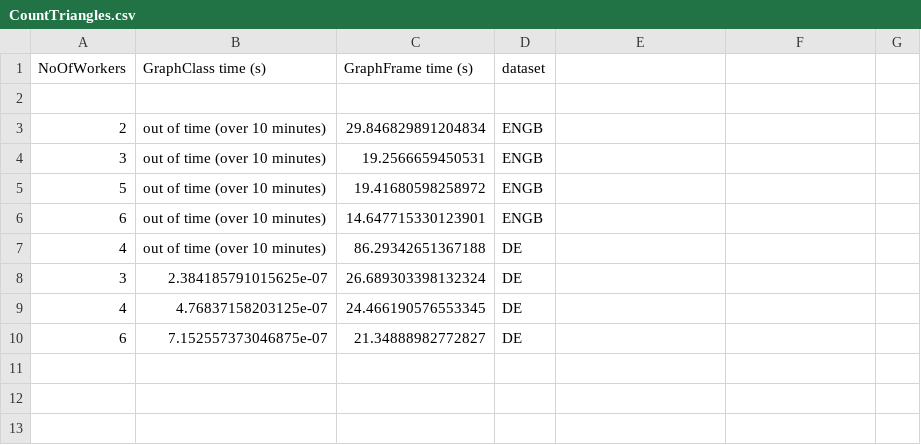
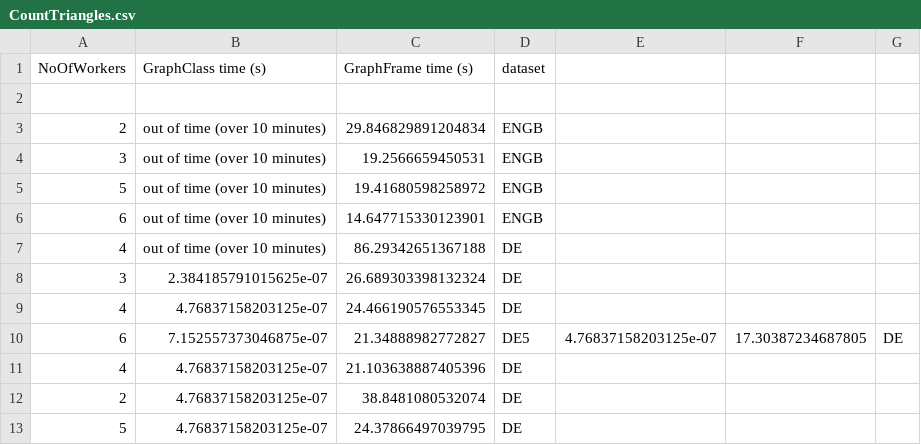
Before and after one commit to giacoballoccu/GraphComparison, a CSV file: Results/CountTriangles.csv, drawn as a sheet.

Commit message:
Recalculated strongly connected results

```diff
--- a/Results/CountTriangles.csv
+++ b/Results/CountTriangles.csv
@@ -9,2 +9,5 @@ NoOfWorkers,GraphClass time (s),GraphFrame time (s),dataset
 4,4.76837158203125e-07,24.466190576553345,DE
-6,7.152557373046875e-07,21.34888982772827,DE
+6,7.152557373046875e-07,21.34888982772827,DE5,4.76837158203125e-07,17.30387234687805,DE
+4,4.76837158203125e-07,21.103638887405396,DE
+2,4.76837158203125e-07,38.8481080532074,DE
+5,4.76837158203125e-07,24.37866497039795,DE
```
Also changed, not shown: Results/BFSQueryviews<1000.csv, Results/ConnectedComponents.csv, 2 other files.
